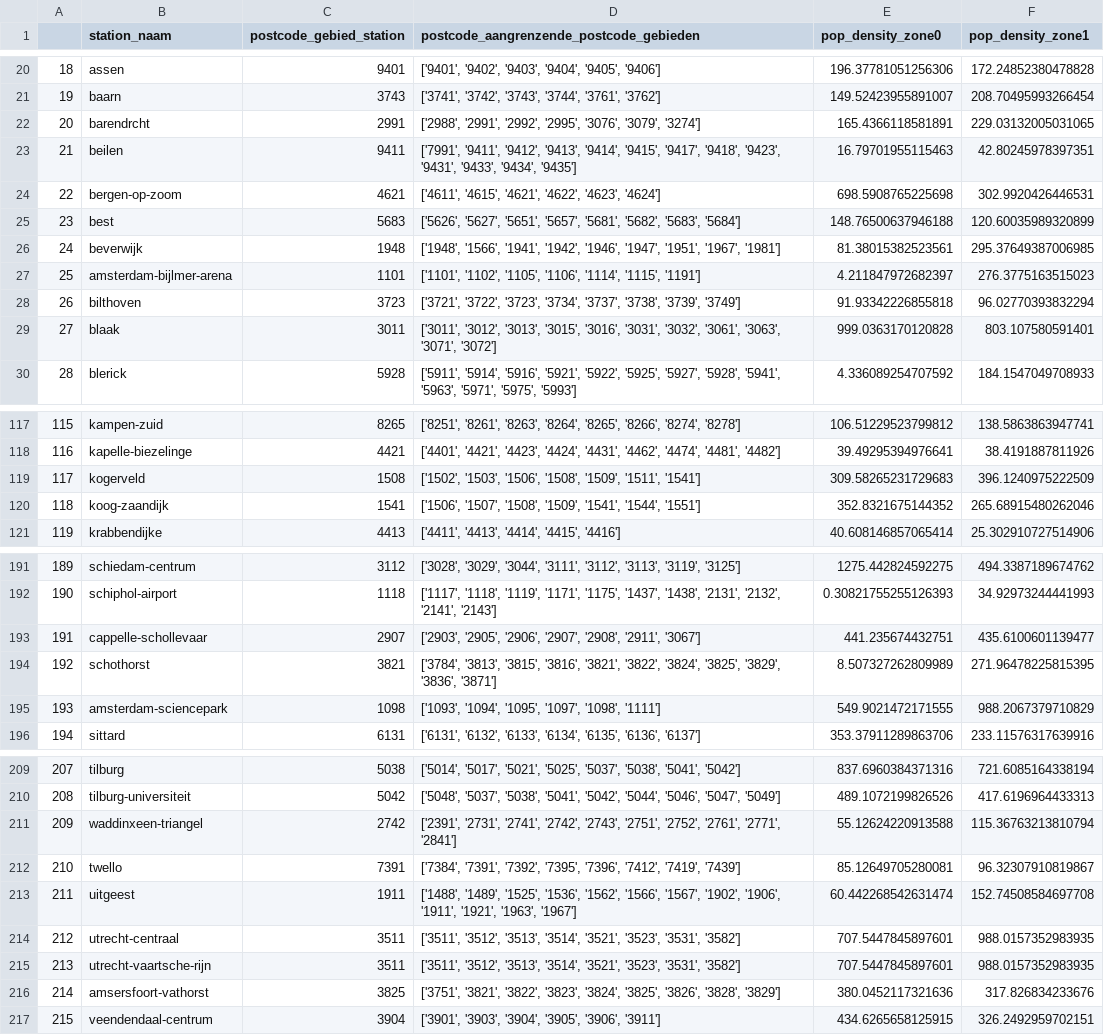
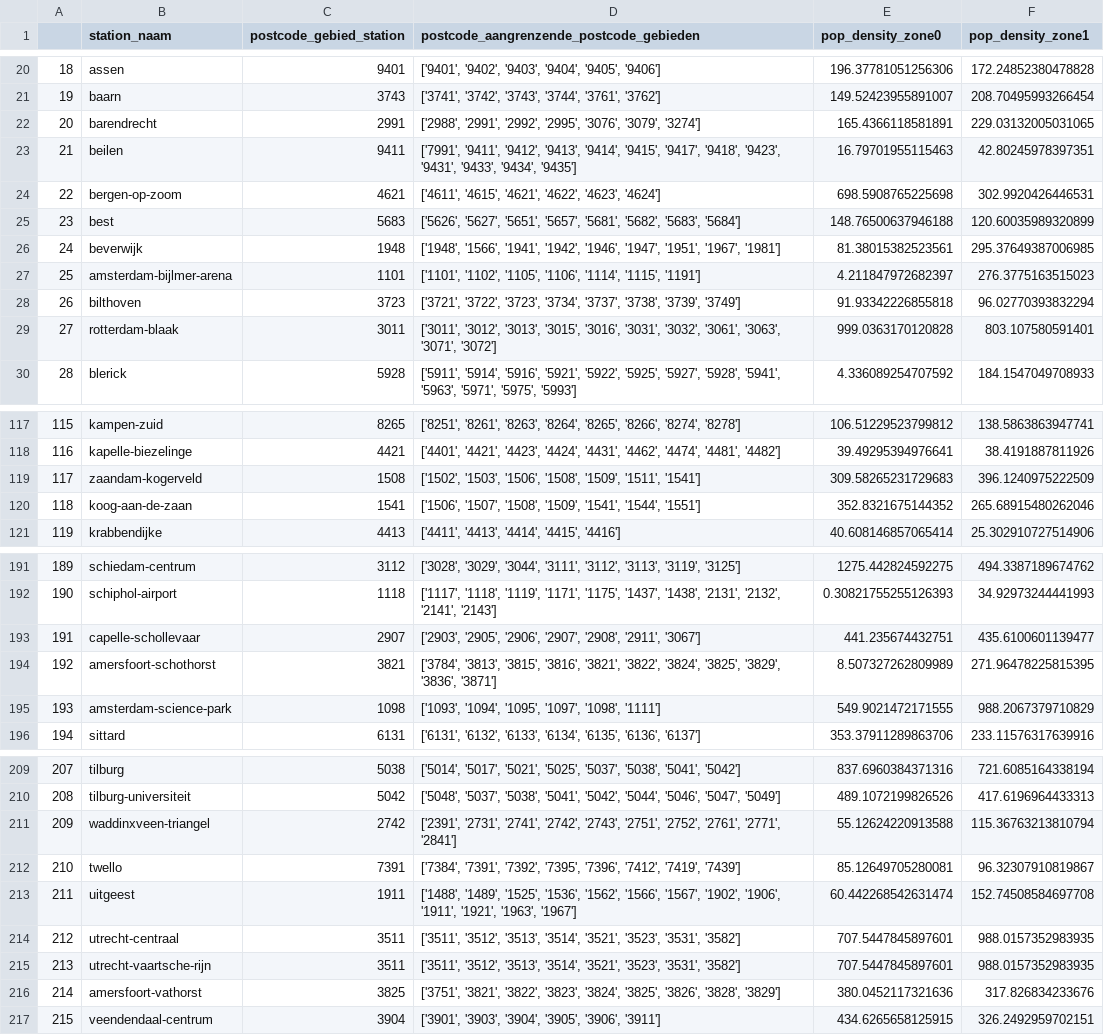
Before and after one commit to Christos02/TIL16, a CSV file: population_densities.csv, drawn as a sheet; only a part is shown, gaps mark what is left out; the diff covers the shown part only.

Commit message:
merge datasets

```diff
--- a/population_densities.csv
+++ b/population_densities.csv
@@ -21,3 +21,3 @@
 19,baarn,3743,"['3741', '3742', '3743', '3744', '3761', '3762']",149.52423955891007,208.70495993266454
-20,barendrcht,2991,"['2988', '2991', '2992', '2995', '3076', '3079', '3274']",165.4366118581891,229.03132005031065
+20,barendrecht,2991,"['2988', '2991', '2992', '2995', '3076', '3079', '3274']",165.4366118581891,229.03132005031065
 21,beilen,9411,"['7991', '9411', '9412', '9413', '9414', '9415', '9417', '9418', '9423', '9431', '9433', '9434', '9435']",16.79701955115463,42.80245978397351
@@ -28,3 +28,3 @@
 26,bilthoven,3723,"['3721', '3722', '3723', '3734', '3737', '3738', '3739', '3749']",91.93342226855818,96.02770393832294
-27,blaak,3011,"['3011', '3012', '3013', '3015', '3016', '3031', '3032', '3061', '3063', '3071', '3072']",999.0363170120828,803.107580591401
+27,rotterdam-blaak,3011,"['3011', '3012', '3013', '3015', '3016', '3031', '3032', '3061', '3063', '3071', '3072']",999.0363170120828,803.107580591401
 28,blerick,5928,"['5911', '5914', '5916', '5921', '5922', '5925', '5927', '5928', '5941', '5963', '5971', '5975', '5993']",4.336089254707592,184.1547049708933
@@ -118,4 +118,4 @@
 116,kapelle-biezelinge,4421,"['4401', '4421', '4423', '4424', '4431', '4462', '4474', '4481', '4482']",39.49295394976641,38.4191887811926
-117,kogerveld,1508,"['1502', '1503', '1506', '1508', '1509', '1511', '1541']",309.58265231729683,396.1240975222509
-118,koog-zaandijk,1541,"['1506', '1507', '1508', '1509', '1541', '1544', '1551']",352.8321675144352,265.68915480262046
+117,zaandam-kogerveld,1508,"['1502', '1503', '1506', '1508', '1509', '1511', '1541']",309.58265231729683,396.1240975222509
+118,koog-aan-de-zaan,1541,"['1506', '1507', '1508', '1509', '1541', '1544', '1551']",352.8321675144352,265.68915480262046
 119,krabbendijke,4413,"['4411', '4413', '4414', '4415', '4416']",40.608146857065414,25.302910727514906
@@ -192,5 +192,5 @@
 190,schiphol-airport,1118,"['1117', '1118', '1119', '1171', '1175', '1437', '1438', '2131', '2132', '2141', '2143']",0.30821755255126393,34.92973244441993
-191,cappelle-schollevaar,2907,"['2903', '2905', '2906', '2907', '2908', '2911', '3067']",441.235674432751,435.6100601139477
-192,schothorst,3821,"['3784', '3813', '3815', '3816', '3821', '3822', '3824', '3825', '3829', '3836', '3871']",8.507327262809989,271.96478225815395
-193,amsterdam-sciencepark,1098,"['1093', '1094', '1095', '1097', '1098', '1111']",549.9021472171555,988.2067379710829
+191,capelle-schollevaar,2907,"['2903', '2905', '2906', '2907', '2908', '2911', '3067']",441.235674432751,435.6100601139477
+192,amersfoort-schothorst,3821,"['3784', '3813', '3815', '3816', '3821', '3822', '3824', '3825', '3829', '3836', '3871']",8.507327262809989,271.96478225815395
+193,amsterdam-science-park,1098,"['1093', '1094', '1095', '1097', '1098', '1111']",549.9021472171555,988.2067379710829
 194,sittard,6131,"['6131', '6132', '6133', '6134', '6135', '6136', '6137']",353.37911289863706,233.11576317639916
@@ -210,3 +210,3 @@
 208,tilburg-universiteit,5042,"['5048', '5037', '5038', '5041', '5042', '5044', '5046', '5047', '5049']",489.1072199826526,417.6196964433313
-209,waddinxeen-triangel,2742,"['2391', '2731', '2741', '2742', '2743', '2751', '2752', '2761', '2771', '2841']",55.12624220913588,115.36763213810794
+209,waddinxveen-triangel,2742,"['2391', '2731', '2741', '2742', '2743', '2751', '2752', '2761', '2771', '2841']",55.12624220913588,115.36763213810794
 210,twello,7391,"['7384', '7391', '7392', '7395', '7396', '7412', '7419', '7439']",85.12649705280081,96.32307910819867
@@ -215,3 +215,3 @@
 213,utrecht-vaartsche-rijn,3511,"['3511', '3512', '3513', '3514', '3521', '3523', '3531', '3582']",707.5447845897601,988.0157352983935
-214,amsersfoort-vathorst,3825,"['3751', '3821', '3822', '3823', '3824', '3825', '3826', '3828', '3829']",380.0452117321636,317.826834233676
+214,amersfoort-vathorst,3825,"['3751', '3821', '3822', '3823', '3824', '3825', '3826', '3828', '3829']",380.0452117321636,317.826834233676
 215,veendendaal-centrum,3904,"['3901', '3903', '3904', '3905', '3906', '3911']",434.6265658125915,326.2492959702151
```
Also changed, not shown: 6 edited cells elsewhere in this file, NS_stations_met_aangrenzende_postcodes.csv, 1 other file.
